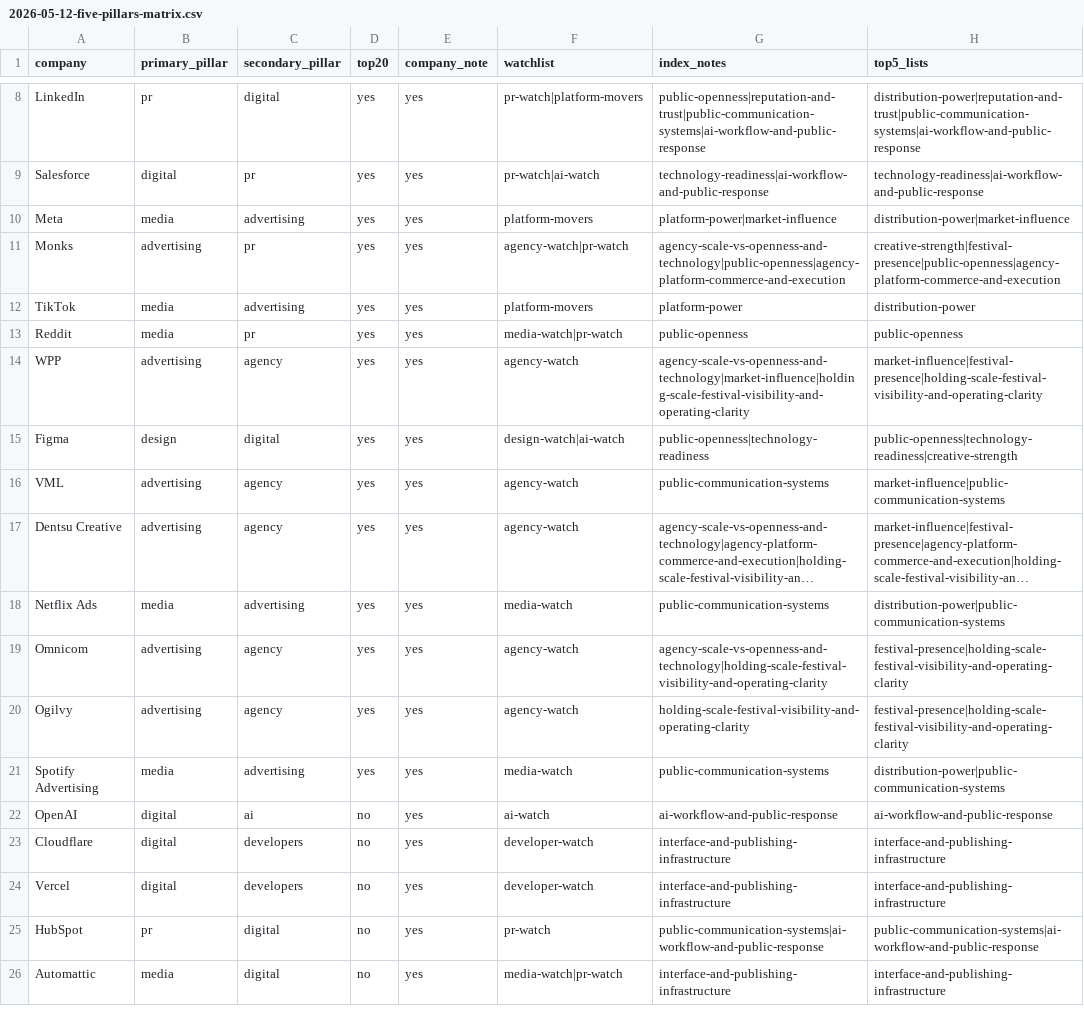
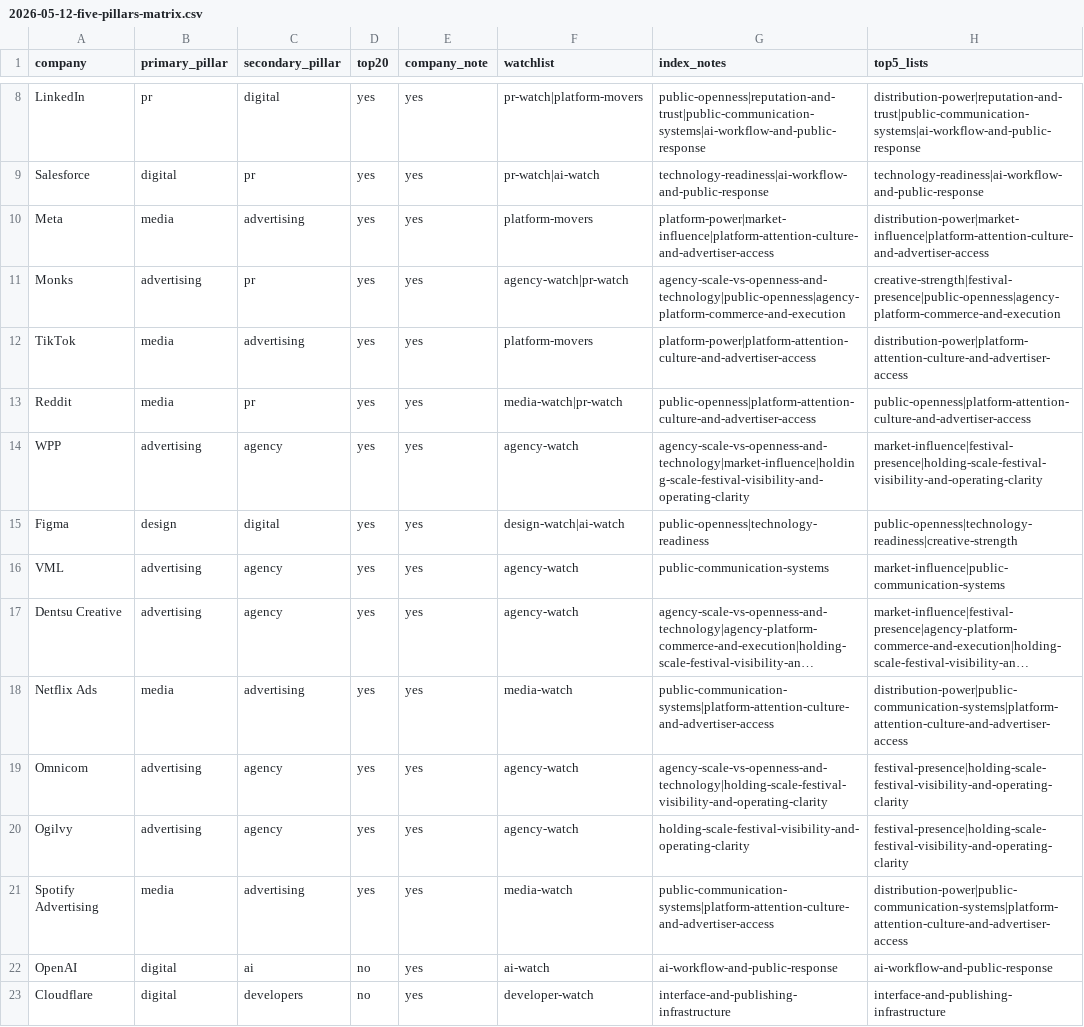
Before and after one commit to advhouse/dom-reklamy, a CSV file: data/rankings/2026-05-12-five-pillars-matrix.csv, drawn as a sheet; only a part is shown, gaps mark what is left out; the shorter side is filled out with more unchanged rows; long unchanged cells end in …; the diff names each change by its address in the sheet, - before the commit and + after, or states it on an @@ line.

Commit message:
Add platform attention and advertiser access layer

```diff
--- a/data/rankings/2026-05-12-five-pillars-matrix.csv
+++ b/data/rankings/2026-05-12-five-pillars-matrix.csv
-G10 (index_notes): platform-power|market-influence
+G10 (index_notes): platform-power|market-influence|platform-attention-culture-and-advertiser-access
-H10 (top5_lists): distribution-power|market-influence
+H10 (top5_lists): distribution-power|market-influence|platform-attention-culture-and-advertiser-access
-G12 (index_notes): platform-power
+G12 (index_notes): platform-power|platform-attention-culture-and-advertiser-access
-H12 (top5_lists): distribution-power
+H12 (top5_lists): distribution-power|platform-attention-culture-and-advertiser-access
-G13 (index_notes): public-openness
+G13 (index_notes): public-openness|platform-attention-culture-and-advertiser-access
-H13 (top5_lists): public-openness
+H13 (top5_lists): public-openness|platform-attention-culture-and-advertiser-access
-G18 (index_notes): public-communication-systems
+G18 (index_notes): public-communication-systems|platform-attention-culture-and-advertiser-access
-H18 (top5_lists): distribution-power|public-communication-systems
+H18 (top5_lists): distribution-power|public-communication-systems|platform-attention-culture-and-advertiser-access
-G21 (index_notes): public-communication-systems
+G21 (index_notes): public-communication-systems|platform-attention-culture-and-advertiser-access
-H21 (top5_lists): distribution-power|public-communication-systems
+H21 (top5_lists): distribution-power|public-communication-systems|platform-attention-culture-and-advertiser-access
```
Also changed, not shown: 8 other files.
